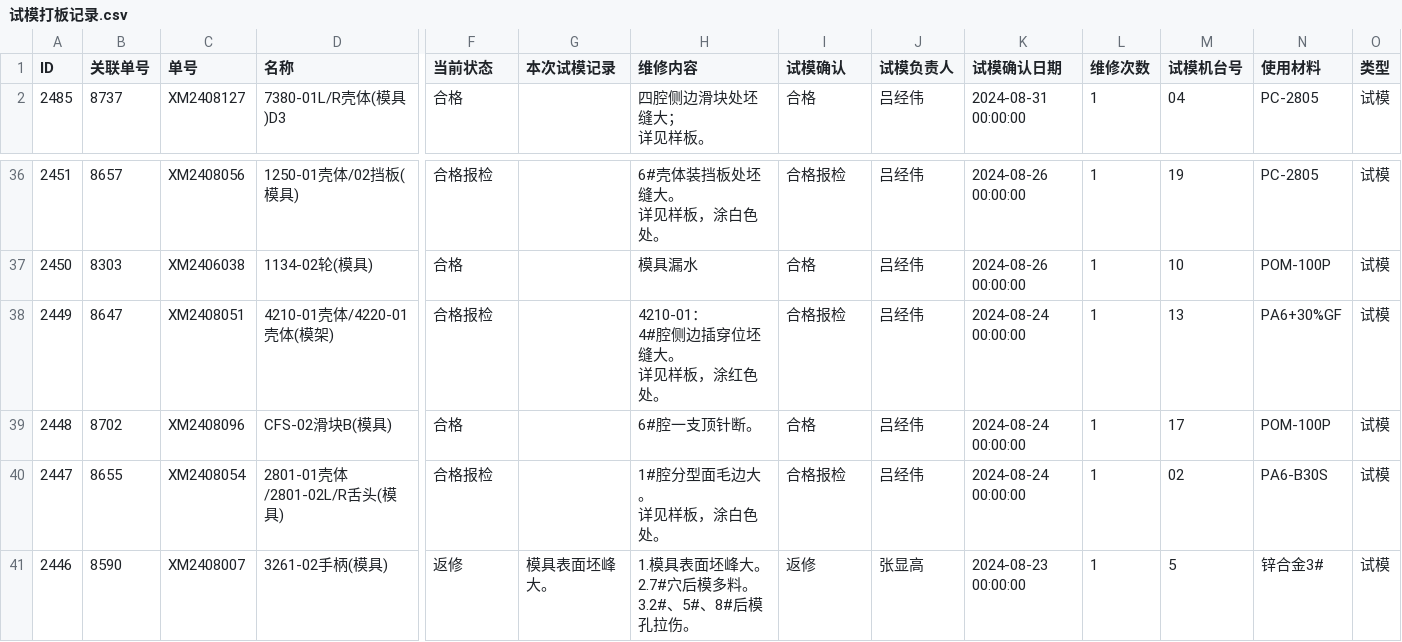
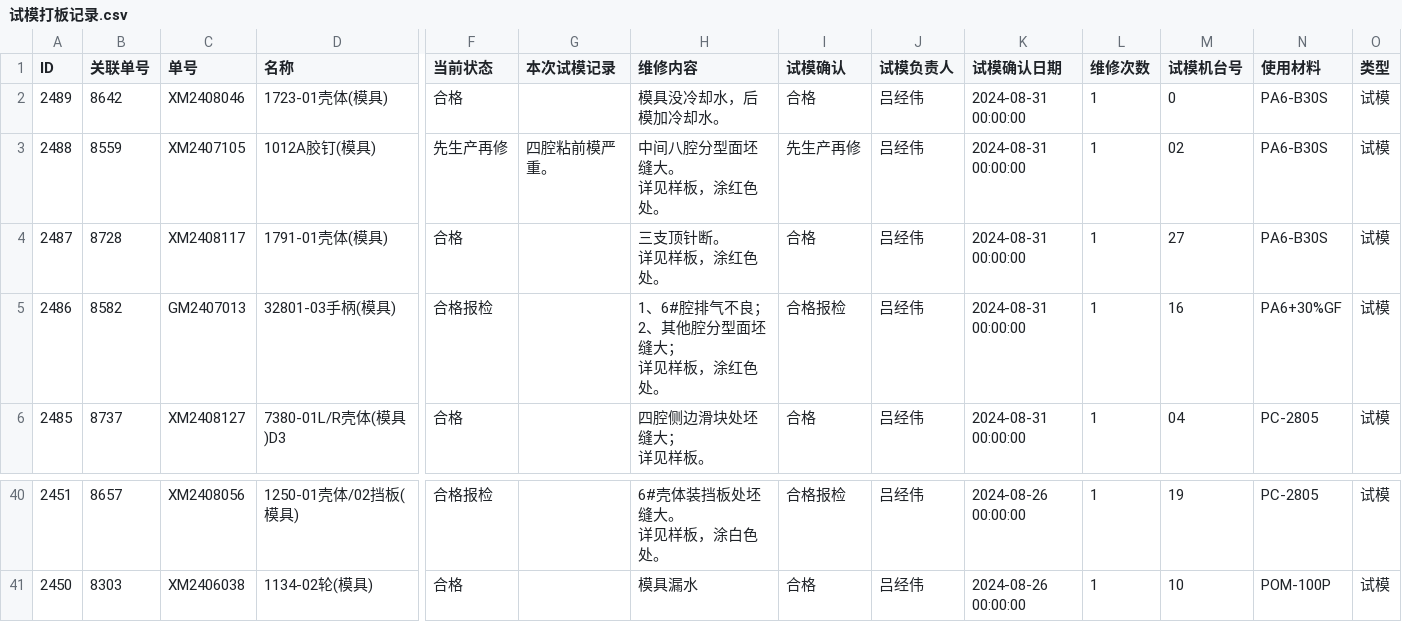
Before and after one commit to lits2024/vig, a CSV file: 试模打板记录.csv, drawn as a sheet; only a part is shown, gaps mark what is left out; removed rows and columns are numbered as before the commit, all else as after; rows hold the shown columns only; ↵ is a line break in a cell; the diff names each change by its address in the sheet, - before the commit and + after, or states it on an @@ line.

Commit message:
Updating 试模打板记录.csv

```diff
--- a/试模打板记录.csv
+++ b/试模打板记录.csv
+row 2: 2489 | 8642 | XM2408046 | 1723-01壳体(模具) | 合格 |  | 模具没冷却水，后模加冷却水。 | 合格 | 吕经伟 | 2024-08-31 00:00:00 | 1 | 0 | PA6-B30S | 试模
+row 3: 2488 | 8559 | XM2407105 | 1012A胶钉(模具) | 先生产再修 | 四腔粘前模严重。 | 中间八腔分型面坯缝大。 ↵ 详见样板，涂红色处。 | 先生产再修 | 吕经伟 | 2024-08-31 00:00:00 | 1 | 02 | PA6-B30S | 试模
+row 4: 2487 | 8728 | XM2408117 | 1791-01壳体(模具) | 合格 |  | 三支顶针断。 ↵ 详见样板，涂红色处。 | 合格 | 吕经伟 | 2024-08-31 00:00:00 | 1 | 27 | PA6-B30S | 试模
+row 5: 2486 | 8582 | GM2407013 | 32801-03手柄(模具) | 合格报检 |  | 1、6#腔排气不良； ↵ 2、其他腔分型面坯缝大； ↵ 详见样板，涂红色处。 | 合格报检 | 吕经伟 | 2024-08-31 00:00:00 | 1 | 16 | PA6+30%GF | 试模
-row 38: 2449 | 8647 | XM2408051 | 4210-01壳体/4220-01壳体(模架) | 合格报检 |  | 4210-01： ↵ 4#腔侧边插穿位坯缝大。 ↵ 详见样板，涂红色处。 | 合格报检 | 吕经伟 | 2024-08-24 00:00:00 | 1 | 13 | PA6+30%GF | 试模
-row 39: 2448 | 8702 | XM2408096 | CFS-02滑块B(模具) | 合格 |  | 6#腔一支顶针断。 | 合格 | 吕经伟 | 2024-08-24 00:00:00 | 1 | 17 | POM-100P | 试模
-row 40: 2447 | 8655 | XM2408054 | 2801-01壳体/2801-02L/R舌头(模具) | 合格报检 |  | 1#腔分型面毛边大。 ↵ 详见样板，涂白色处。 | 合格报检 | 吕经伟 | 2024-08-24 00:00:00 | 1 | 02 | PA6-B30S | 试模
-row 41: 2446 | 8590 | XM2408007 | 3261-02手柄(模具) | 返修 | 模具表面坯峰大。 | 1.模具表面坯峰大。 ↵ 2.7#穴后模多料。 ↵ 3.2#、5#、8#后模孔拉伤。 | 返修 | 张显高 | 2024-08-23 00:00:00 | 1 | 5 | 锌合金3# | 试模
```
